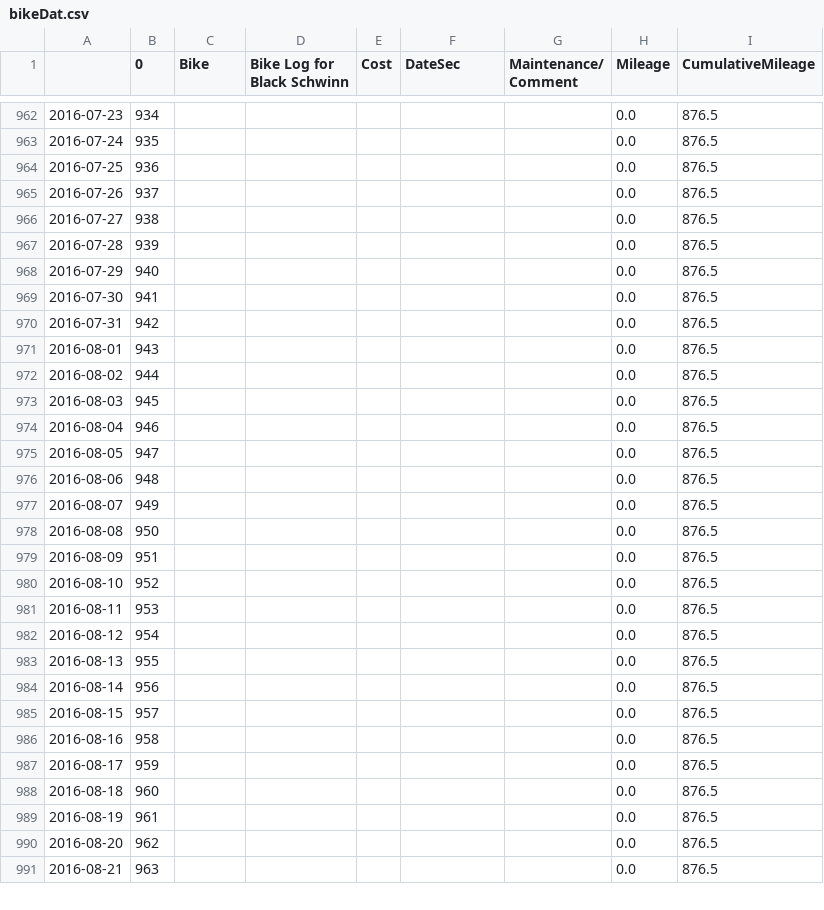
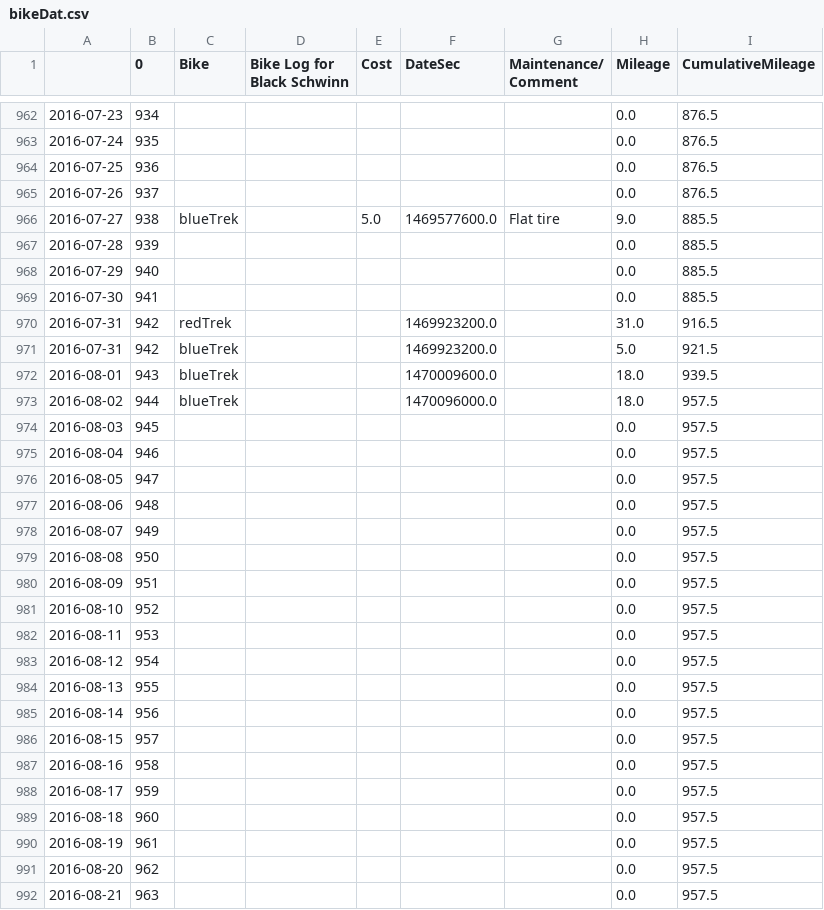
Before and after one commit to Dave-Evans/bikeMileage, a CSV file: bikeDat.csv, drawn as a sheet; only a part is shown, gaps mark what is left out; the diff covers the shown part only.

Commit message:
added mileage

```diff
--- a/bikeDat.csv
+++ b/bikeDat.csv
@@ -965,27 +965,28 @@
 2016-07-26,937,,,,,,0.0,876.5
-2016-07-27,938,,,,,,0.0,876.5
-2016-07-28,939,,,,,,0.0,876.5
-2016-07-29,940,,,,,,0.0,876.5
-2016-07-30,941,,,,,,0.0,876.5
-2016-07-31,942,,,,,,0.0,876.5
-2016-08-01,943,,,,,,0.0,876.5
-2016-08-02,944,,,,,,0.0,876.5
-2016-08-03,945,,,,,,0.0,876.5
-2016-08-04,946,,,,,,0.0,876.5
-2016-08-05,947,,,,,,0.0,876.5
-2016-08-06,948,,,,,,0.0,876.5
-2016-08-07,949,,,,,,0.0,876.5
-2016-08-08,950,,,,,,0.0,876.5
-2016-08-09,951,,,,,,0.0,876.5
-2016-08-10,952,,,,,,0.0,876.5
-2016-08-11,953,,,,,,0.0,876.5
-2016-08-12,954,,,,,,0.0,876.5
-2016-08-13,955,,,,,,0.0,876.5
-2016-08-14,956,,,,,,0.0,876.5
-2016-08-15,957,,,,,,0.0,876.5
-2016-08-16,958,,,,,,0.0,876.5
-2016-08-17,959,,,,,,0.0,876.5
-2016-08-18,960,,,,,,0.0,876.5
-2016-08-19,961,,,,,,0.0,876.5
-2016-08-20,962,,,,,,0.0,876.5
-2016-08-21,963,,,,,,0.0,876.5
+2016-07-27,938,blueTrek,,5.0,1469577600.0,Flat tire,9.0,885.5
+2016-07-28,939,,,,,,0.0,885.5
+2016-07-29,940,,,,,,0.0,885.5
+2016-07-30,941,,,,,,0.0,885.5
+2016-07-31,942,redTrek,,,1469923200.0,,31.0,916.5
+2016-07-31,942,blueTrek,,,1469923200.0,,5.0,921.5
+2016-08-01,943,blueTrek,,,1470009600.0,,18.0,939.5
+2016-08-02,944,blueTrek,,,1470096000.0,,18.0,957.5
+2016-08-03,945,,,,,,0.0,957.5
+2016-08-04,946,,,,,,0.0,957.5
+2016-08-05,947,,,,,,0.0,957.5
+2016-08-06,948,,,,,,0.0,957.5
+2016-08-07,949,,,,,,0.0,957.5
+2016-08-08,950,,,,,,0.0,957.5
+2016-08-09,951,,,,,,0.0,957.5
+2016-08-10,952,,,,,,0.0,957.5
+2016-08-11,953,,,,,,0.0,957.5
+2016-08-12,954,,,,,,0.0,957.5
+2016-08-13,955,,,,,,0.0,957.5
+2016-08-14,956,,,,,,0.0,957.5
+2016-08-15,957,,,,,,0.0,957.5
+2016-08-16,958,,,,,,0.0,957.5
+2016-08-17,959,,,,,,0.0,957.5
+2016-08-18,960,,,,,,0.0,957.5
+2016-08-19,961,,,,,,0.0,957.5
+2016-08-20,962,,,,,,0.0,957.5
+2016-08-21,963,,,,,,0.0,957.5
```
Also changed, not shown: 147 edited cells elsewhere in this file, 3 other files.
